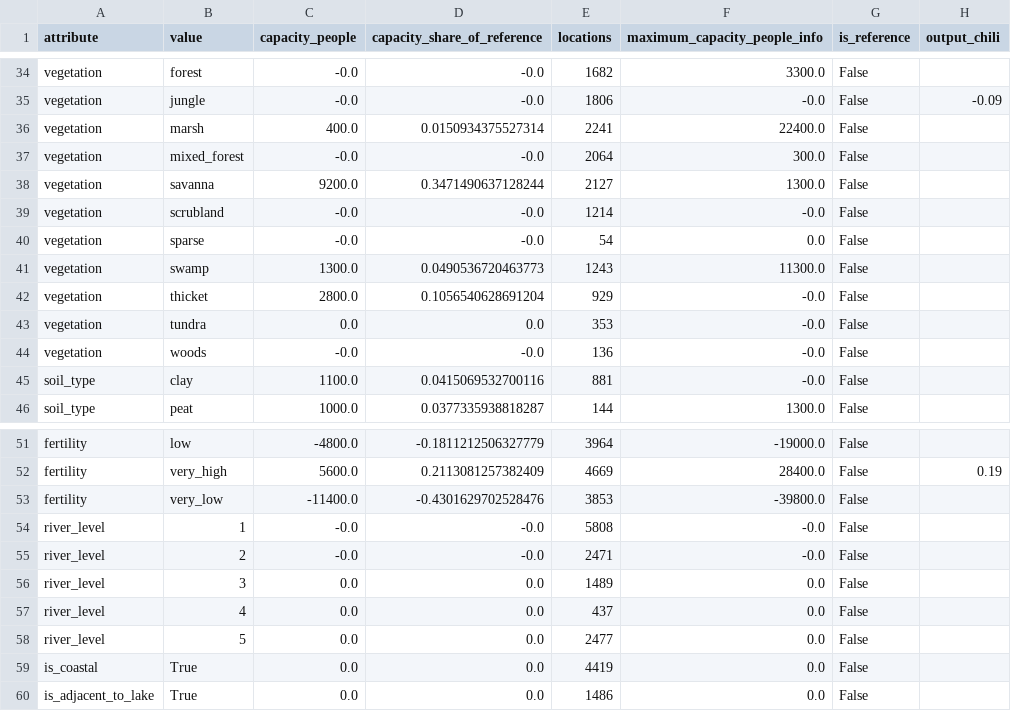
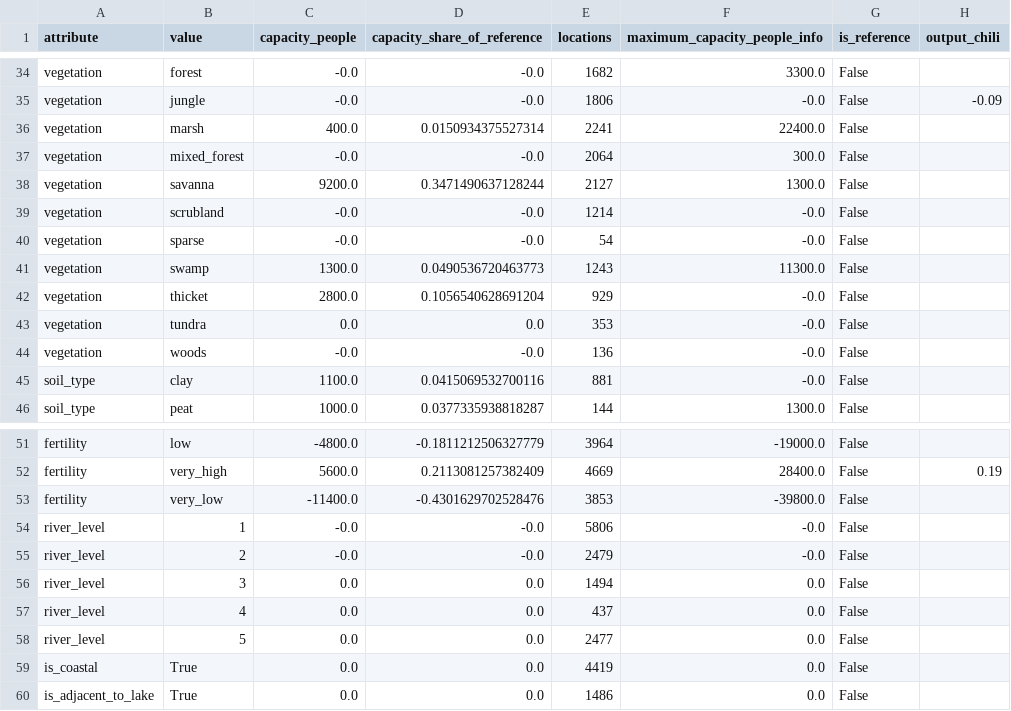
Before and after one commit to JanB1989/EU5WorldBuilder, a CSV file: artifacts/handover/latest/attribute_rows.csv, drawn as a sheet; only a part is shown, gaps mark what is left out; the diff names each change by its address in the sheet, - before the commit and + after, or states it on an @@ line.

```diff
--- a/artifacts/handover/latest/attribute_rows.csv
+++ b/artifacts/handover/latest/attribute_rows.csv
-F40 (maximum_capacity_people_info): 0.0
+F40 (maximum_capacity_people_info): -0.0
-E54 (locations): 5808
+E54 (locations): 5806
-E55 (locations): 2471
+E55 (locations): 2479
-E56 (locations): 1489
+E56 (locations): 1494
```
Also changed, not shown: artifacts/handover/latest/building_types.csv, 9 other files.
